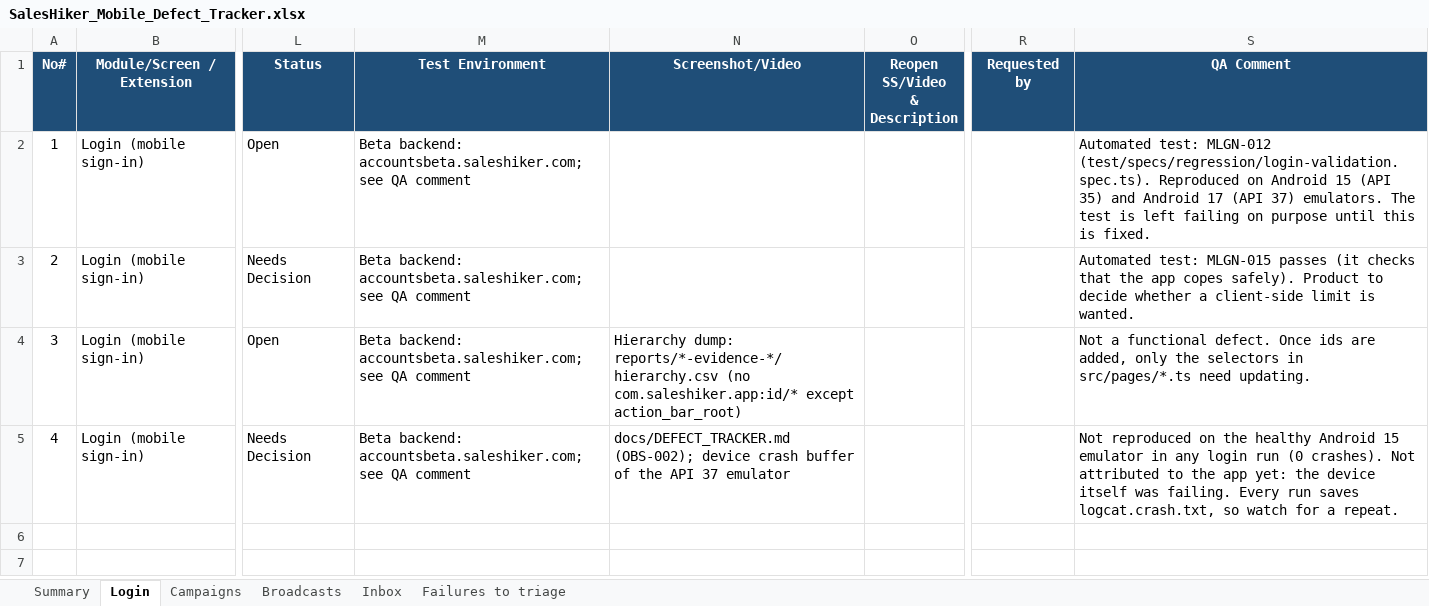
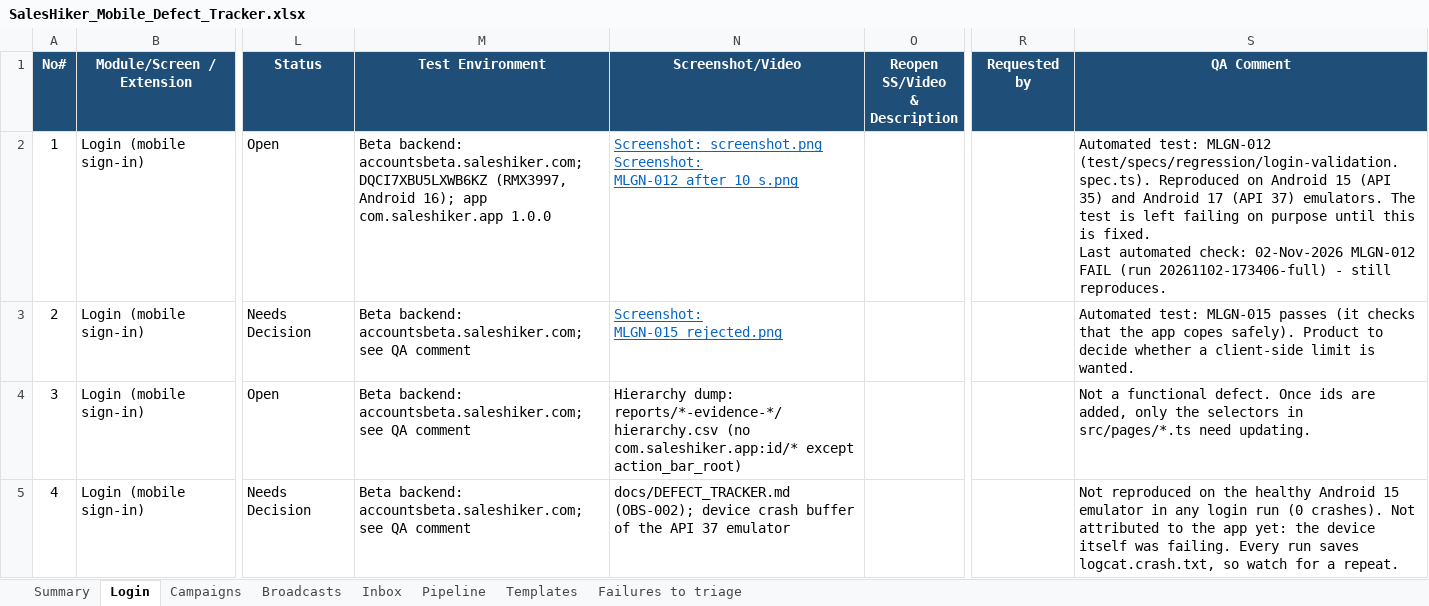
Before and after one commit to KalpeshMevada03062019/SalesHikerMobileApp, an Excel workbook: docs/SalesHiker_Mobile_Defect_Tracker.xlsx, sheet Login, drawn as a sheet; only a part is shown, gaps mark what is left out; values as stored, in another font and other column widths than the file's, no borders; ↵ is a line break in a cell; the diff names each change by its address in the sheet, - before the commit and + after, or states it on an @@ line.

```diff
--- a/docs/SalesHiker_Mobile_Defect_Tracker.xlsx (sheet Login)
+++ b/docs/SalesHiker_Mobile_Defect_Tracker.xlsx (sheet Login)
+sheet tab: Pipeline
+sheet tab: Templates
-M2 (Test Environment): …backend: accountsbeta.saleshiker.com; see QA comment
+M2 (Test Environment): …backend: accountsbeta.saleshiker.com; DQCI7XBU5LXWB6KZ (RMX3997, Android 16); app com.saleshiker.app 1.0.0
-N2 (Screenshot/Video): (empty)
+N2 (Screenshot/Video): Screenshot: screenshot.png ↵ Screenshot: MLGN-012_after_10_s.png
-S2 (QA Comment): …is fixed.
+S2 (QA Comment): …is fixed. ↵ Last automated check: 02-Nov-2026 MLGN-012 FAIL (run 20261102-173406-full) - still reproduces.
-N3 (Screenshot/Video): (empty)
+N3 (Screenshot/Video): Screenshot: MLGN-015_rejected.png
```
Also changed, not shown: sheet Summary, formulas that keep their value, docs/SalesHiker_Mobile_Test_Cases.xlsx, 24 other files.
